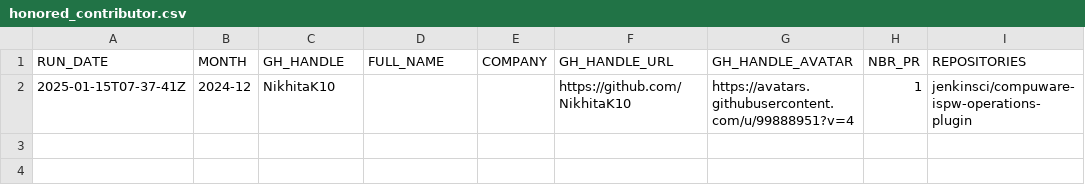
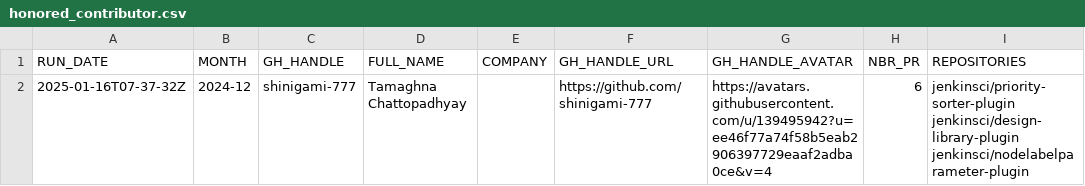
Before and after one commit to gounthar/jenkins-submitter-stats, a CSV file: data/honored_contributor.csv, drawn as a sheet.

```diff
--- a/data/honored_contributor.csv
+++ b/data/honored_contributor.csv
@@ -1,2 +1,2 @@
 "RUN_DATE", "MONTH", "GH_HANDLE", "FULL_NAME", "COMPANY", "GH_HANDLE_URL", "GH_HANDLE_AVATAR", "NBR_PR", "REPOSITORIES"
-"2025-01-15T07-37-41Z", "2024-12", "NikhitaK10", "", "", "https://github.com/NikhitaK10", "https://avatars.githubusercontent.com/u/99888951?v=4", "1", "jenkinsci/compuware-ispw-operations-plugin"
+"2025-01-16T07-37-32Z", "2024-12", "shinigami-777", "Tamaghna Chattopadhyay", "", "https://github.com/shinigami-777", "https://avatars.githubusercontent.com/u/139495942?u=ee46f77a74f58b5eab2906397729eaaf2adba0ce&v=4", "6", "jenkinsci/priority-sorter-plugin jenkinsci/design-library-plugin jenkinsci/nodelabelparameter-plugin"
```
